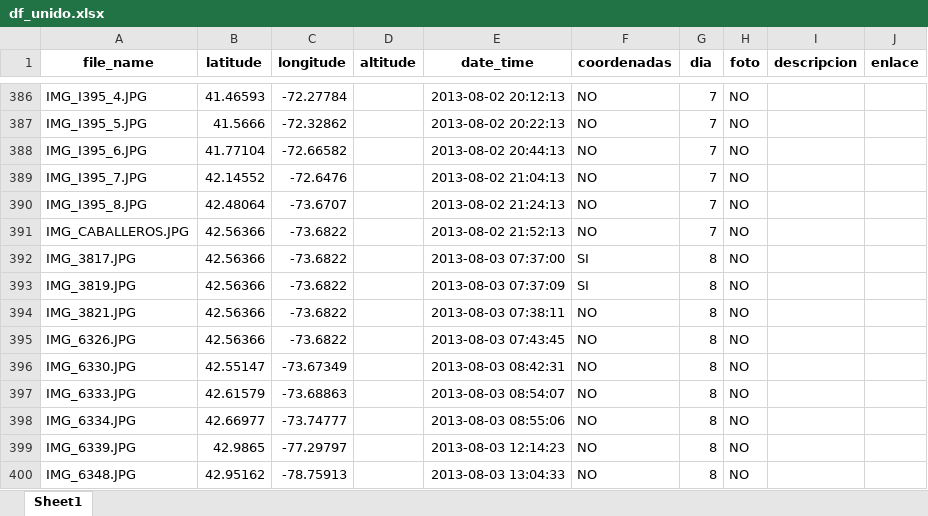
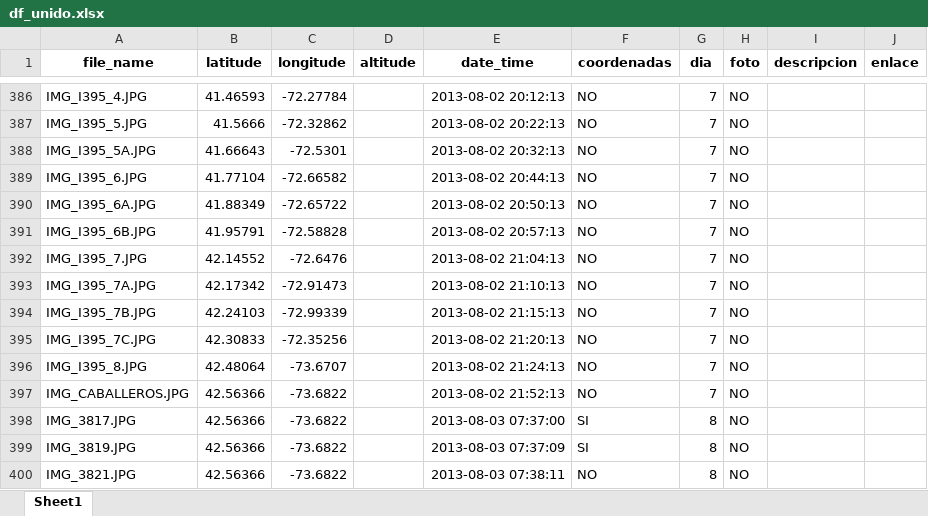
Before and after one commit to RubenMaestre/viaje_usa, an Excel workbook: data/df_unido.xlsx, sheet Sheet1, drawn as a sheet; only a part is shown, gaps mark what is left out; the shorter side is filled out with more unchanged rows; values as stored, in another font and other column widths than the file's, no borders; the diff names each change by its address in the sheet, - before the commit and + after, or states it on an @@ line.

```diff
--- a/data/df_unido.xlsx (sheet Sheet1)
+++ b/data/df_unido.xlsx (sheet Sheet1)
+row 388: IMG_I395_5A.JPG | 41.66643 | -72.5301 |  | 2013-08-02 20:32:13 | NO | 7 | NO
+row 390: IMG_I395_6A.JPG | 41.88349 | -72.65722 |  | 2013-08-02 20:50:13 | NO | 7 | NO
+row 391: IMG_I395_6B.JPG | 41.95791 | -72.58828 |  | 2013-08-02 20:57:13 | NO | 7 | NO
+row 393: IMG_I395_7A.JPG | 42.17342 | -72.91473 |  | 2013-08-02 21:10:13 | NO | 7 | NO
+row 394: IMG_I395_7B.JPG | 42.24103 | -72.99339 |  | 2013-08-02 21:15:13 | NO | 7 | NO
+row 395: IMG_I395_7C.JPG | 42.30833 | -72.35256 |  | 2013-08-02 21:20:13 | NO | 7 | NO
```
Also changed, not shown: 1 other file.
